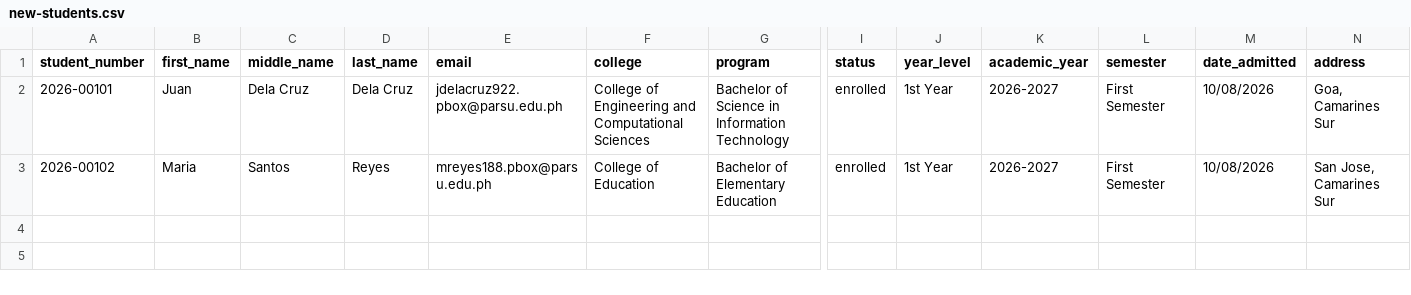
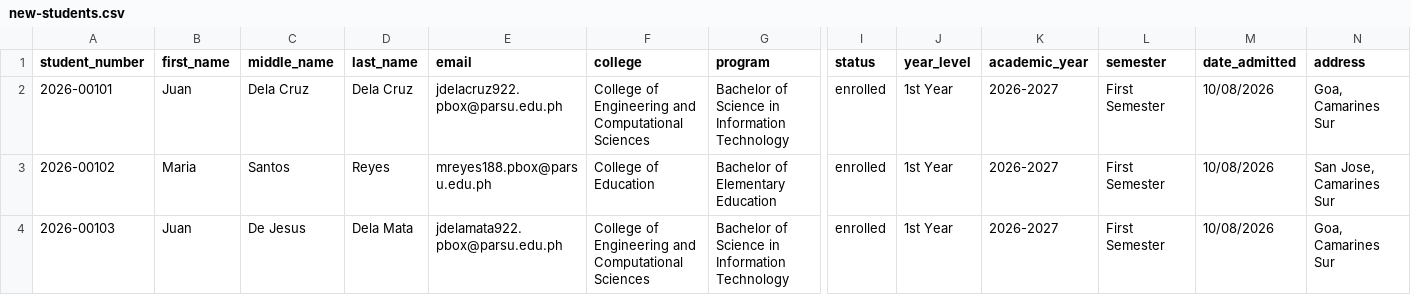
Before and after one commit to karl-pasa/celeste, a CSV file: storage/imports/new-students.csv, drawn as a sheet; only a part is shown, gaps mark what is left out; rows hold the shown columns only; the diff names each change by its address in the sheet, - before the commit and + after, or states it on an @@ line.

Commit message:
Test

```diff
--- a/storage/imports/new-students.csv
+++ b/storage/imports/new-students.csv
+row 4: 2026-00103 | Juan | De Jesus | Dela Mata | jdelamata922.pbox@parsu.edu.ph | College of Engineering and Computational Sciences | Bachelor of Science in Information Technology | enrolled | 1st Year | 2026-2027 | First Semester | 10/08/2026 | Goa, Camarines Sur
```
